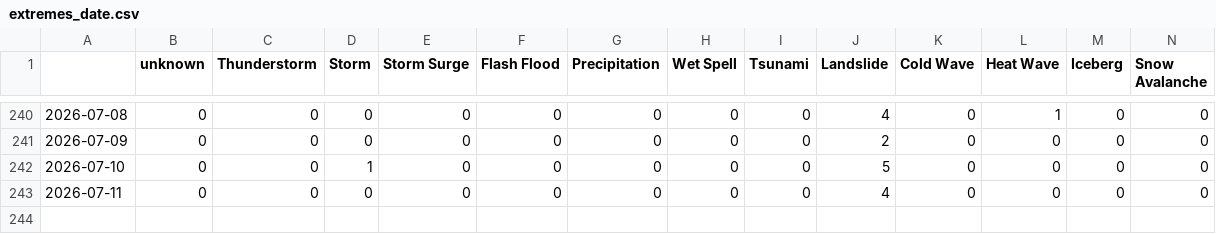
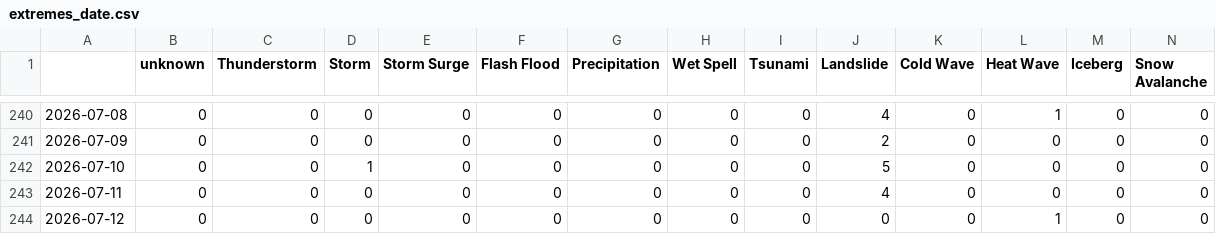
Before and after one commit to tapio-22-Digitale-Methoden-News/chineseExtremes, a CSV file: csv/extremes_date.csv, drawn as a sheet; only a part is shown, gaps mark what is left out; rows hold the shown columns only; the diff names each change by its address in the sheet, - before the commit and + after, or states it on an @@ line.

```diff
--- a/csv/extremes_date.csv
+++ b/csv/extremes_date.csv
+row 244: 2026-07-12 | 0 | 0 | 0 | 0 | 0 | 0 | 0 | 0 | 0 | 0 | 1 | 0 | 0
```
Also changed, not shown: 8 other files.
